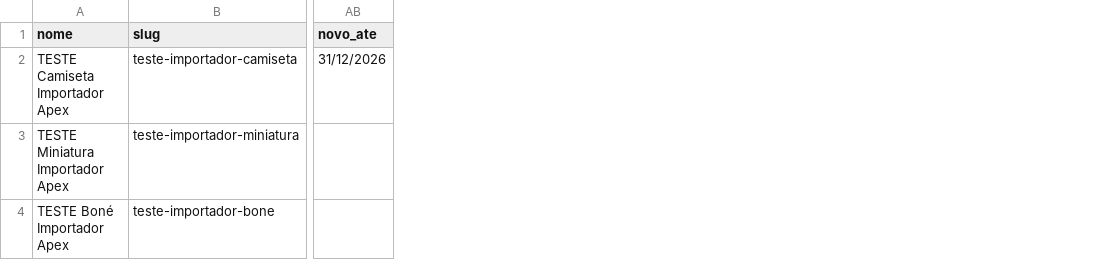
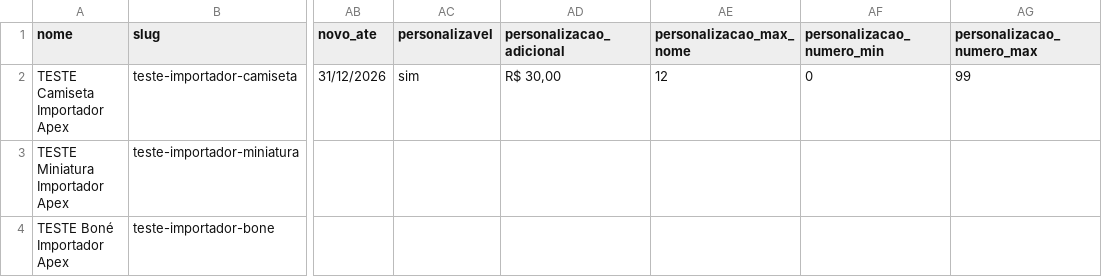
Before and after one commit to Rafael-Rezende-code/Projeto-F1, a CSV file: docs/modelos/produtos-exemplo.csv, drawn as a sheet; only a part is shown, gaps mark what is left out; the diff names each change by its address in the sheet, - before the commit and + after, or states it on an @@ line.

```diff
--- a/docs/modelos/produtos-exemplo.csv
+++ b/docs/modelos/produtos-exemplo.csv
+column AC (personalizavel), row 2: sim
+column AD (personalizacao_adicional), row 2: R$ 30,00
+column AE (personalizacao_max_nome), row 2: 12
+column AF (personalizacao_numero_min), row 2: 0
+column AG (personalizacao_numero_max), row 2: 99
```
Also changed, not shown: 43 other files.
